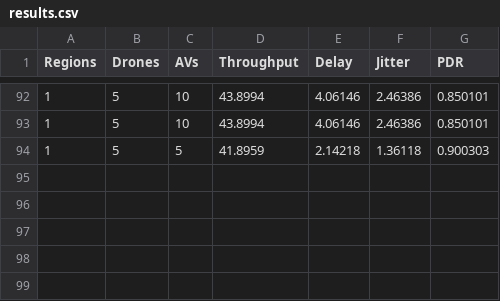
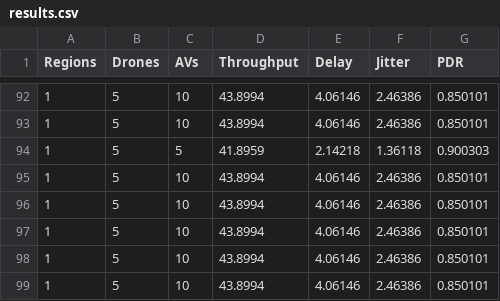
Before and after one commit to timetravel-Err/KRYON, a CSV file: scratch/results.csv, drawn as a sheet; only a part is shown, gaps mark what is left out; the diff names each change by its address in the sheet, - before the commit and + after, or states it on an @@ line.

```diff
--- a/scratch/results.csv
+++ b/scratch/results.csv
+row 95: 1 | 5 | 10 | 43.8994 | 4.06146 | 2.46386 | 0.850101
+row 96: 1 | 5 | 10 | 43.8994 | 4.06146 | 2.46386 | 0.850101
+row 97: 1 | 5 | 10 | 43.8994 | 4.06146 | 2.46386 | 0.850101
+row 98: 1 | 5 | 10 | 43.8994 | 4.06146 | 2.46386 | 0.850101
+row 99: 1 | 5 | 10 | 43.8994 | 4.06146 | 2.46386 | 0.850101
```
Also changed, not shown: 7 other files.
